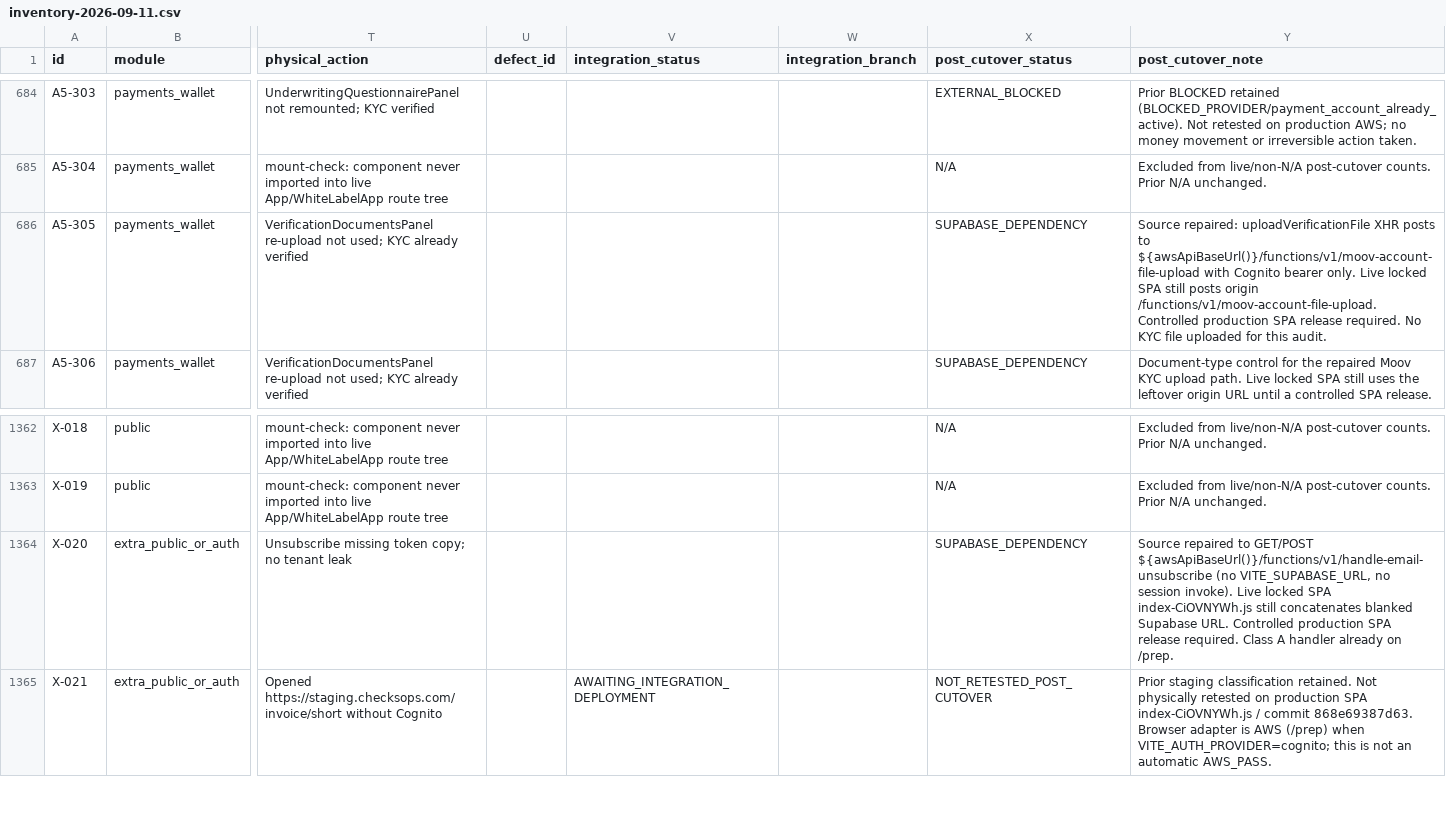
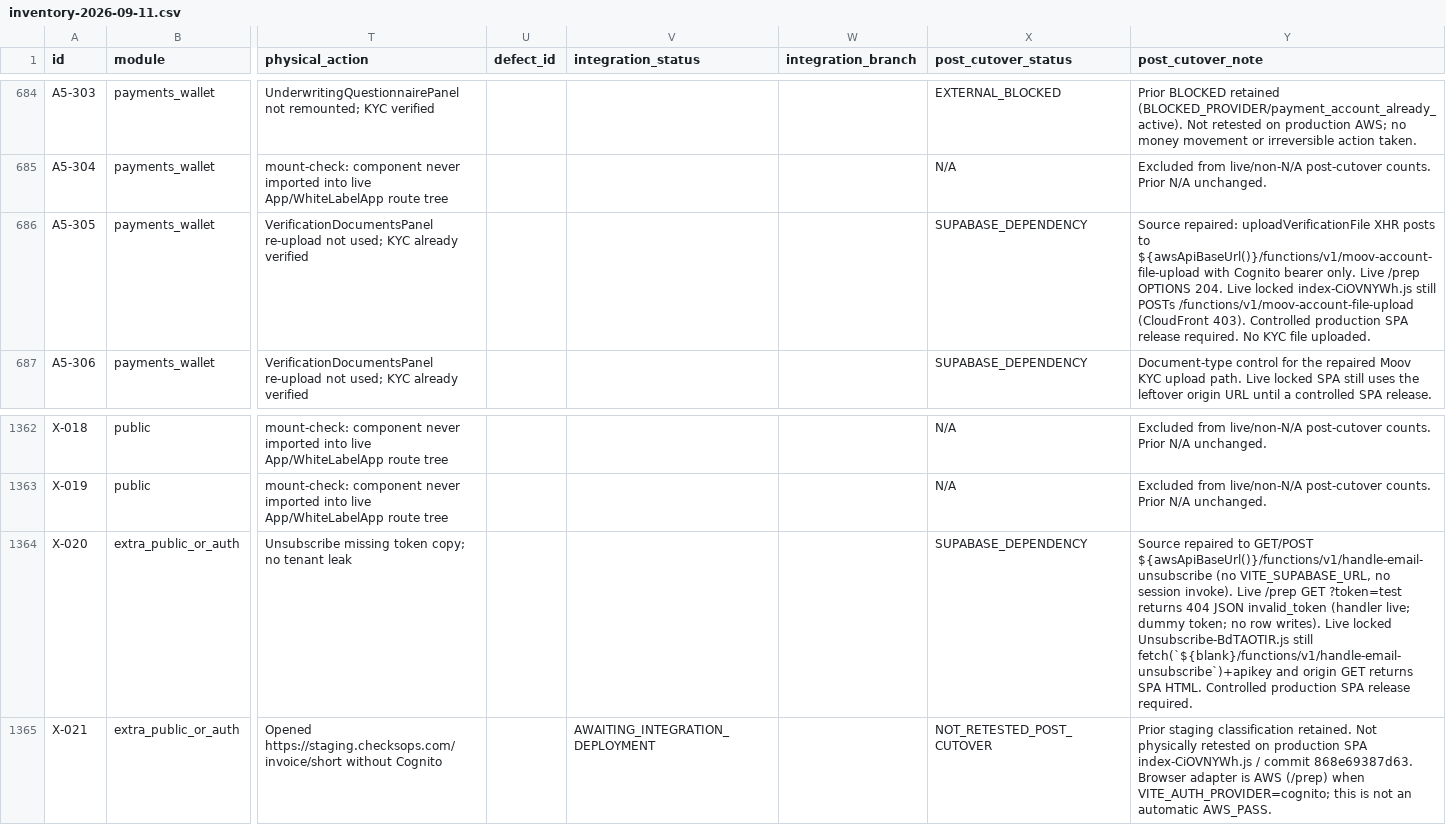
Before and after one commit to michaelcarletta-cmd/ChecksOps, a CSV file: docs/audits/inventory-2026-09-11.csv, drawn as a sheet; only a part is shown, gaps mark what is left out; the diff names each change by its address in the sheet, - before the commit and + after, or states it on an @@ line.

```diff
--- a/docs/audits/inventory-2026-09-11.csv
+++ b/docs/audits/inventory-2026-09-11.csv
-Y686 (post_cutover_note): …only. Live locked SPA still posts origin /functions/v1/moov-account-file-upload. Controlled production SPA release required. No KYC file uploaded for this audit.
+Y686 (post_cutover_note): …only. Live /prep OPTIONS 204. Live locked index-CiOVNYWh.js still POSTs /functions/v1/moov-account-file-upload (CloudFront 403). Controlled production SPA release required. No KYC file uploaded.
-Y1364 (post_cutover_note): …invoke). Live locked SPA index-CiOVNYWh.js still concatenates blanked Supabase URL. Controlled production SPA release required. Class A handler already on /prep.
+Y1364 (post_cutover_note): …invoke). Live /prep GET ?token=test returns 404 JSON invalid_token (handler live; dummy token; no row writes). Live locked Unsubscribe-BdTAOTIR.js still fetch(`${blank}/functions/v1/handle-email-unsubscribe`)+apikey and origin GET returns SPA HTML. Controlled production SPA release required.
```
Also changed, not shown: 4 other files.
